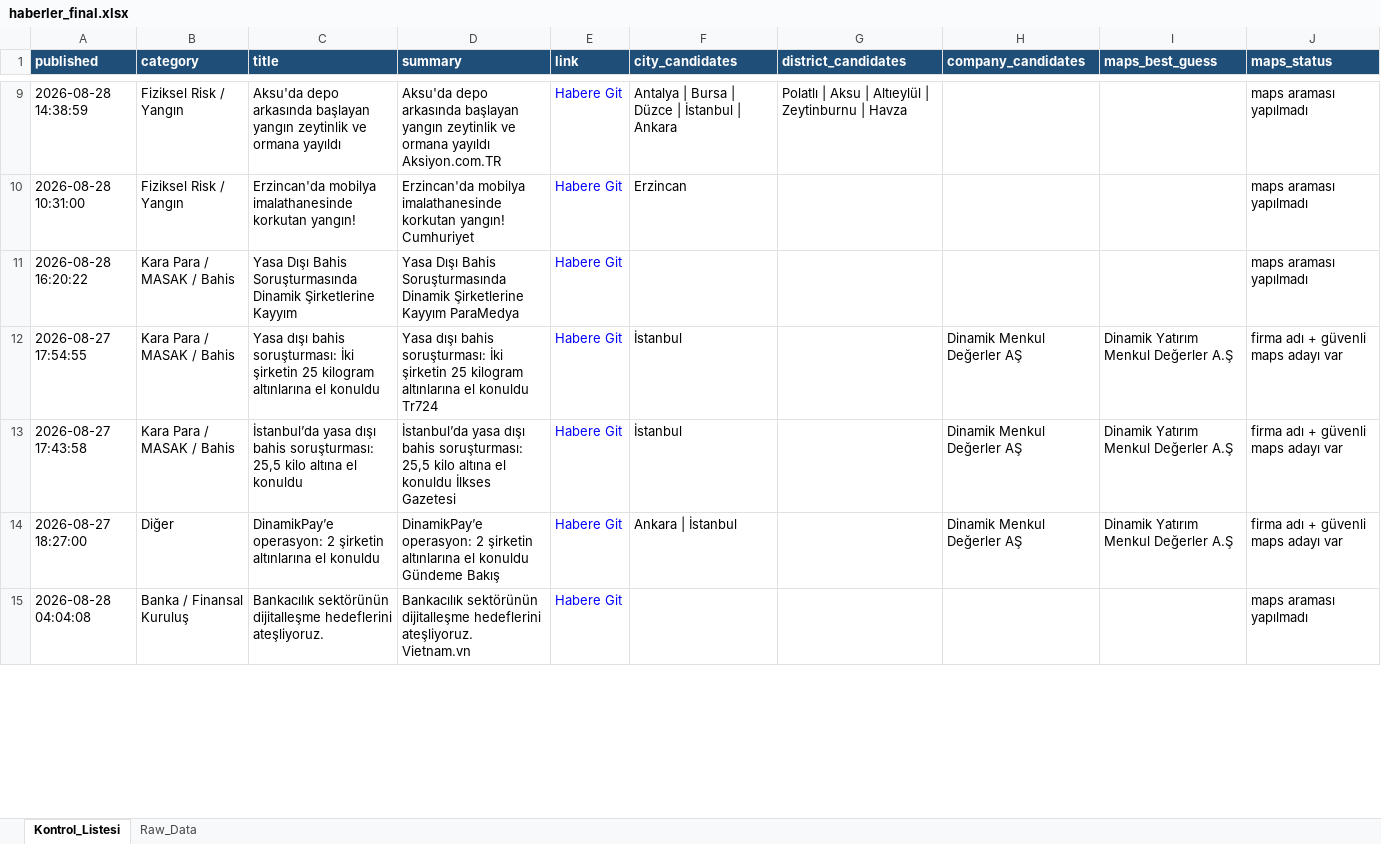
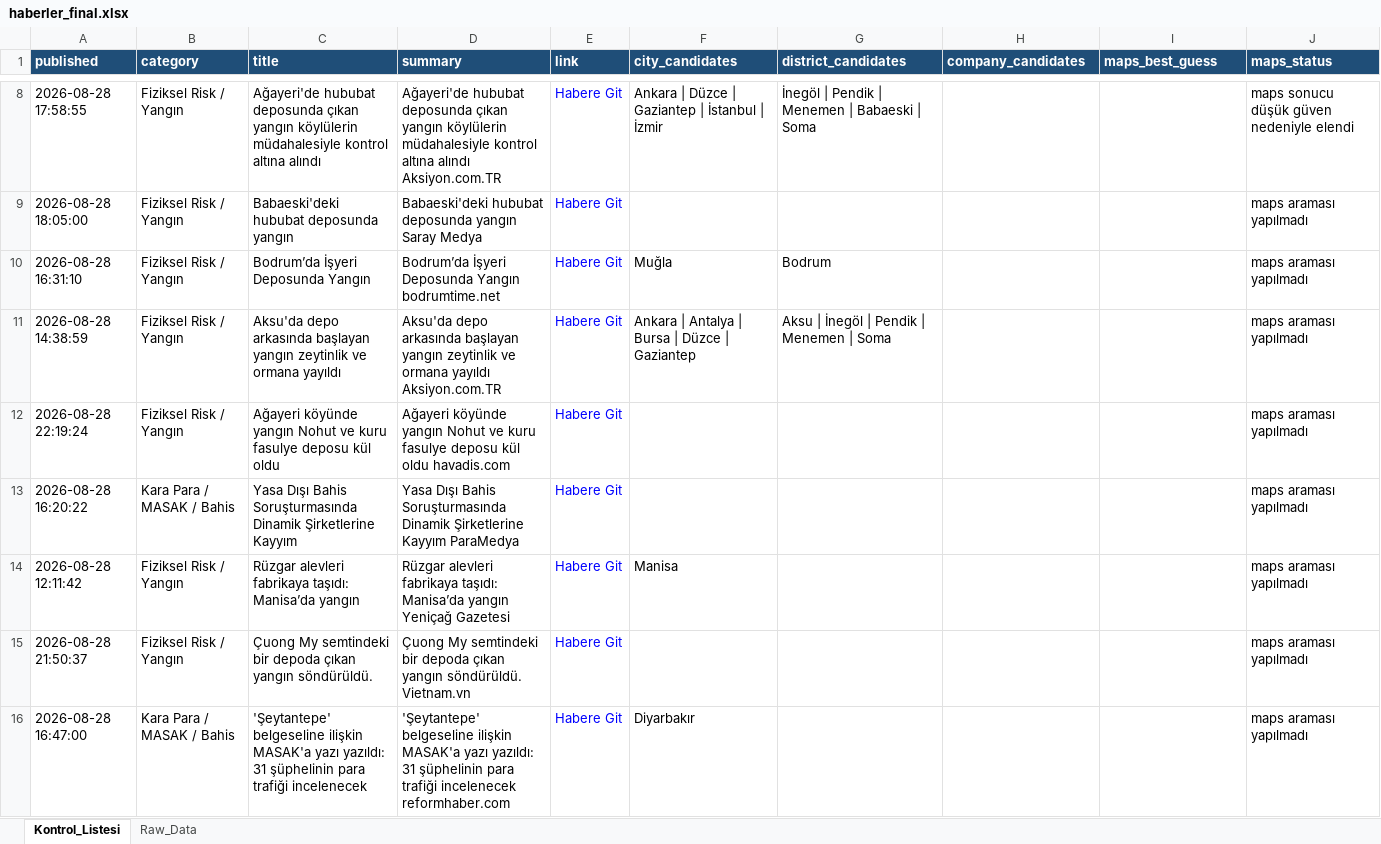
Before and after one commit to 19982109/haber-risk-monitor, an Excel workbook: data/haberler_final.xlsx, sheet Kontrol_Listesi, drawn as a sheet; only a part is shown, gaps mark what is left out; values as stored, in another font and other column widths than the file's, no borders; removed rows and columns are numbered as before the commit, all else as after; the diff covers the shown part only; the diff names each change by its address in the sheet, - before the commit and + after, or states it on an @@ line.

```diff
--- a/data/haberler_final.xlsx (sheet Kontrol_Listesi)
+++ b/data/haberler_final.xlsx (sheet Kontrol_Listesi)
+row 8: 2026-08-28 17:58:55 | Fiziksel Risk / Yangın | Ağayeri'de hububat deposunda çıkan yangın köylülerin müdahalesiyle kontrol altına alındı | Ağayeri'de hububat deposunda çıkan yangın köylülerin müdahalesiyle kontrol altına alındı Aksiyon.com.TR | Habere Git | Ankara | Düzce | Gaziantep | İstanbul | İzmir | İnegöl | Pendik | Menemen | Babaeski | Soma |  |  | maps sonucu düşük güven nedeniyle elendi
+row 9: 2026-08-28 18:05:00 | Fiziksel Risk / Yangın | Babaeski'deki hububat deposunda yangın | Babaeski'deki hububat deposunda yangın Saray Medya | Habere Git |  |  |  |  | maps araması yapılmadı
+row 10: 2026-08-28 16:31:10 | Fiziksel Risk / Yangın | Bodrum’da İşyeri Deposunda Yangın | Bodrum’da İşyeri Deposunda Yangın bodrumtime.net | Habere Git | Muğla | Bodrum |  |  | maps araması yapılmadı
-F11 (city_candidates): Antalya | Bursa | Düzce | İstanbul | Ankara
+F11 (city_candidates): Ankara | Antalya | Bursa | Düzce | Gaziantep
-G11 (district_candidates): Polatlı | Aksu | Altıeylül | Zeytinburnu | Havza
+G11 (district_candidates): Aksu | İnegöl | Pendik | Menemen | Soma
-A12 (published): 2026-08-28 10:31:00
+A12 (published): 2026-08-28 22:19:24
-C12 (title): Erzincan'da mobilya imalathanesinde korkutan yangın!
+C12 (title): Ağayeri köyünde yangın Nohut ve kuru fasulye deposu kül oldu
-D12 (summary): Erzincan'da mobilya imalathanesinde korkutan yangın! Cumhuriyet
+D12 (summary): Ağayeri köyünde yangın Nohut ve kuru fasulye deposu kül oldu havadis.com
-F12 (city_candidates): Erzincan
+F12 (city_candidates): (empty)
-row 12: 2026-08-27 17:54:55 | Kara Para / MASAK / Bahis | Yasa dışı bahis soruşturması: İki şirketin 25 kilogram altınlarına el konuldu | Yasa dışı bahis soruşturması: İki şirketin 25 kilogram altınlarına el konuldu Tr724 | Habere Git | İstanbul |  | Dinamik Menkul Değerler AŞ | Dinamik Yatırım Menkul Değerler A.Ş | firma adı + güvenli maps adayı var
-row 13: 2026-08-27 17:43:58 | Kara Para / MASAK / Bahis | İstanbul’da yasa dışı bahis soruşturması: 25,5 kilo altına el konuldu | İstanbul’da yasa dışı bahis soruşturması: 25,5 kilo altına el konuldu İlkses Gazetesi | Habere Git | İstanbul |  | Dinamik Menkul Değerler AŞ | Dinamik Yatırım Menkul Değerler A.Ş | firma adı + güvenli maps adayı var
-row 14: 2026-08-27 18:27:00 | Diğer | DinamikPay’e operasyon: 2 şirketin altınlarına el konuldu | DinamikPay’e operasyon: 2 şirketin altınlarına el konuldu Gündeme Bakış | Habere Git | Ankara | İstanbul |  | Dinamik Menkul Değerler AŞ | Dinamik Yatırım Menkul Değerler A.Ş | firma adı + güvenli maps adayı var
+row 14: 2026-08-28 12:11:42 | Fiziksel Risk / Yangın | Rüzgar alevleri fabrikaya taşıdı: Manisa’da yangın | Rüzgar alevleri fabrikaya taşıdı: Manisa’da yangın Yeniçağ Gazetesi | Habere Git | Manisa |  |  |  | maps araması yapılmadı
-A15 (published): 2026-08-28 04:04:08
+A15 (published): 2026-08-28 21:50:37
-B15 (category): Banka / Finansal Kuruluş
+B15 (category): Fiziksel Risk / Yangın
-C15 (title): Bankacılık sektörünün dijitalleşme hedeflerini ateşliyoruz.
+C15 (title): Çuong My semtindeki bir depoda çıkan yangın söndürüldü.
-D15 (summary): Bankacılık sektörünün dijitalleşme hedeflerini ateşliyoruz. Vietnam.vn
+D15 (summary): Çuong My semtindeki bir depoda çıkan yangın söndürüldü. Vietnam.vn
+row 16: 2026-08-28 16:47:00 | Kara Para / MASAK / Bahis | 'Şeytantepe' belgeseline ilişkin MASAK'a yazı yazıldı: 31 şüphelinin para trafiği incelenecek | 'Şeytantepe' belgeseline ilişkin MASAK'a yazı yazıldı: 31 şüphelinin para trafiği incelenecek reformhaber.com | Habere Git | Diyarbakır |  |  |  | maps araması yapılmadı
```
Also changed, not shown: 22 added rows, 20 removed rows, 3 moved rows and 46 edited cells elsewhere in this sheet, sheet Raw_Data, 1 other file.
